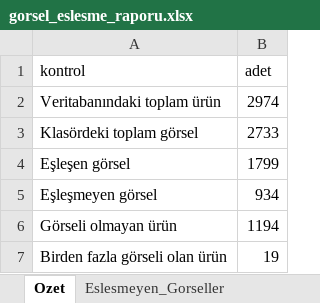
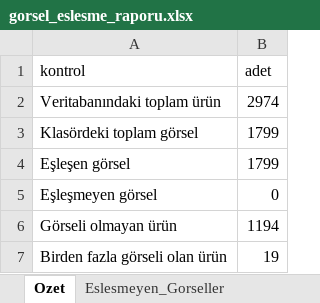
Before and after one commit to Omer-Bera/metaks, an Excel workbook: veritabani/reports/excel/gorsel_eslesme_raporu.xlsx, sheet Ozet, drawn as a sheet; values as stored, in another font and other column widths than the file's, no borders; the diff names each change by its address in the sheet, - before the commit and + after, or states it on an @@ line.

```diff
--- a/veritabani/reports/excel/gorsel_eslesme_raporu.xlsx (sheet Ozet)
+++ b/veritabani/reports/excel/gorsel_eslesme_raporu.xlsx (sheet Ozet)
-B3 (adet): 2733
+B3 (adet): 1799
-B5 (adet): 934
+B5 (adet): 0
```
Also changed, not shown: sheet Eslesmeyen_Gorseller, sheet Tum_Gorseller, 3 other files.
